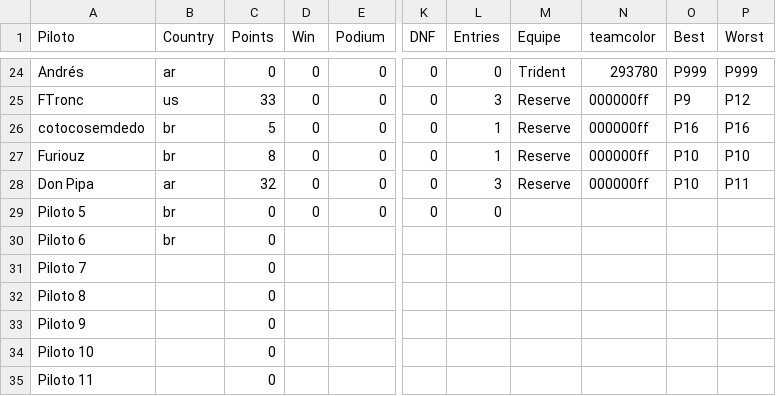
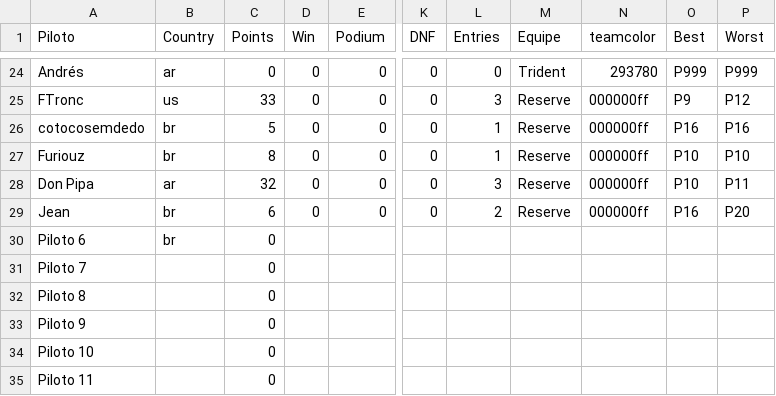
Before and after one commit to jedersonborges16/brazuka, a CSV file: db/pilotosf2.csv, drawn as a sheet; only a part is shown, gaps mark what is left out; the diff names each change by its address in the sheet, - before the commit and + after, or states it on an @@ line.

Commit message:
Add files via upload

```diff
--- a/db/pilotosf2.csv
+++ b/db/pilotosf2.csv
-A29 (Piloto): Piloto 5
+A29 (Piloto): Jean
-C29 (Points): 0
+C29 (Points): 6
-L29 (Entries): 0
+L29 (Entries): 2
-M29 (Equipe): (empty)
+M29 (Equipe): Reserve
-N29 (teamcolor): (empty)
+N29 (teamcolor): 000000ff
-O29 (Best): (empty)
+O29 (Best): P16
-P29 (Worst): (empty)
+P29 (Worst): P20
```
